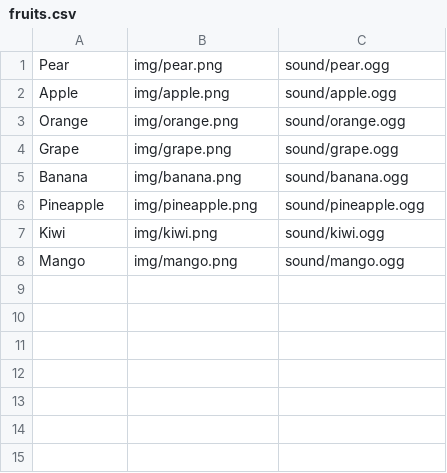
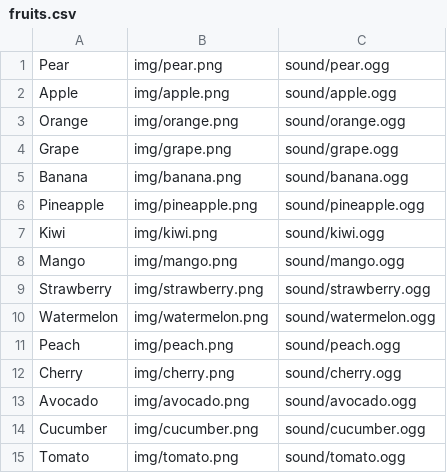
Before and after one commit to lopezz/kivy_contest_2014, a CSV file: card_sets/fruits.csv, drawn as a sheet.

Commit message:
Moar cards! and some other stuff
- Added 16 new cards to the animals and fruits sets
- used random.sample for the load_cards methond to pick only 8 matching trios
- ChliliPairsGame variable setlists renamed to sets_list just because I liked it most.

```diff
--- a/card_sets/fruits.csv
+++ b/card_sets/fruits.csv
@@ -8 +8,8 @@
 "Mango","img/mango.png","sound/mango.ogg"
+"Strawberry","img/strawberry.png","sound/strawberry.ogg"
+"Watermelon","img/watermelon.png","sound/watermelon.ogg"
+"Peach","img/peach.png","sound/peach.ogg"
+"Cherry","img/cherry.png","sound/cherry.ogg"
+"Avocado","img/avocado.png","sound/avocado.ogg"
+"Cucumber","img/cucumber.png","sound/cucumber.ogg"
+"Tomato","img/tomato.png","sound/tomato.ogg"
```
Also changed, not shown: card_sets/animals.csv, 37 other files.
